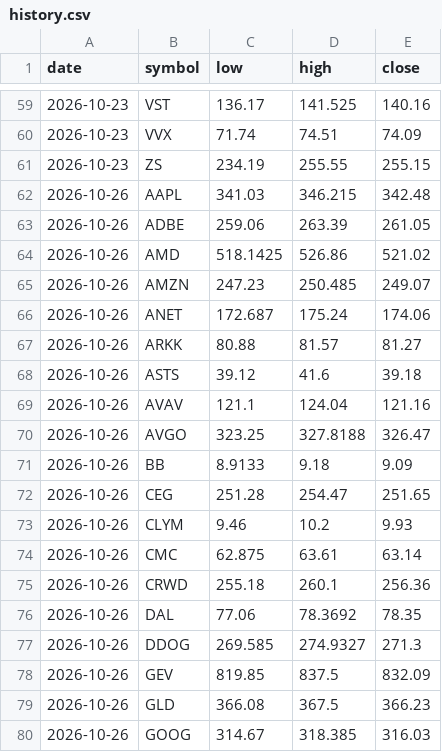
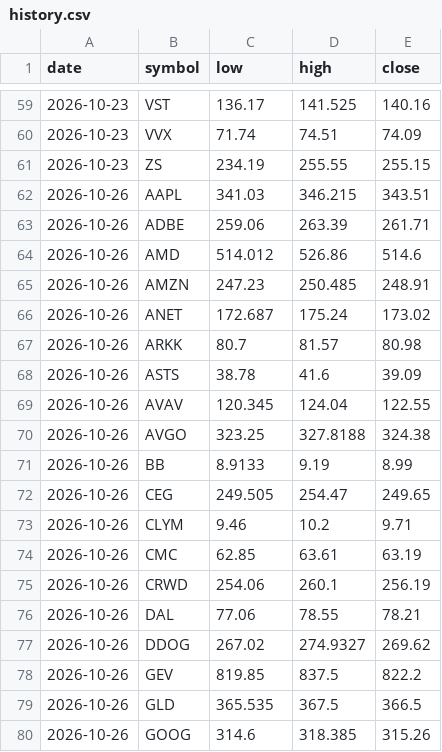
Before and after one commit to fazalcd/fzl-drops, a CSV file: history.csv, drawn as a sheet; only a part is shown, gaps mark what is left out; the diff covers the shown part only.

```diff
--- a/history.csv
+++ b/history.csv
@@ -61,20 +61,20 @@ date,symbol,low,high,close
 2026-10-23,ZS,234.19,255.55,255.15
-2026-10-26,AAPL,341.03,346.215,342.48
-2026-10-26,ADBE,259.06,263.39,261.05
-2026-10-26,AMD,518.1425,526.86,521.02
-2026-10-26,AMZN,247.23,250.485,249.07
-2026-10-26,ANET,172.687,175.24,174.06
-2026-10-26,ARKK,80.88,81.57,81.27
-2026-10-26,ASTS,39.12,41.6,39.18
-2026-10-26,AVAV,121.1,124.04,121.16
-2026-10-26,AVGO,323.25,327.8188,326.47
-2026-10-26,BB,8.9133,9.18,9.09
-2026-10-26,CEG,251.28,254.47,251.65
-2026-10-26,CLYM,9.46,10.2,9.93
-2026-10-26,CMC,62.875,63.61,63.14
-2026-10-26,CRWD,255.18,260.1,256.36
-2026-10-26,DAL,77.06,78.3692,78.35
-2026-10-26,DDOG,269.585,274.9327,271.3
-2026-10-26,GEV,819.85,837.5,832.09
-2026-10-26,GLD,366.08,367.5,366.23
-2026-10-26,GOOG,314.67,318.385,316.03
+2026-10-26,AAPL,341.03,346.215,343.51
+2026-10-26,ADBE,259.06,263.39,261.71
+2026-10-26,AMD,514.012,526.86,514.6
+2026-10-26,AMZN,247.23,250.485,248.91
+2026-10-26,ANET,172.687,175.24,173.02
+2026-10-26,ARKK,80.7,81.57,80.98
+2026-10-26,ASTS,38.78,41.6,39.09
+2026-10-26,AVAV,120.345,124.04,122.55
+2026-10-26,AVGO,323.25,327.8188,324.38
+2026-10-26,BB,8.9133,9.19,8.99
+2026-10-26,CEG,249.505,254.47,249.65
+2026-10-26,CLYM,9.46,10.2,9.71
+2026-10-26,CMC,62.85,63.61,63.19
+2026-10-26,CRWD,254.06,260.1,256.19
+2026-10-26,DAL,77.06,78.55,78.21
+2026-10-26,DDOG,267.02,274.9327,269.62
+2026-10-26,GEV,819.85,837.5,822.2
+2026-10-26,GLD,365.535,367.5,366.5
+2026-10-26,GOOG,314.6,318.385,315.26
```
Also changed, not shown: 61 edited cells elsewhere in this file, 1 other file.
